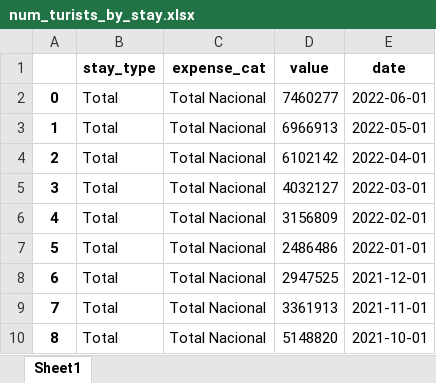
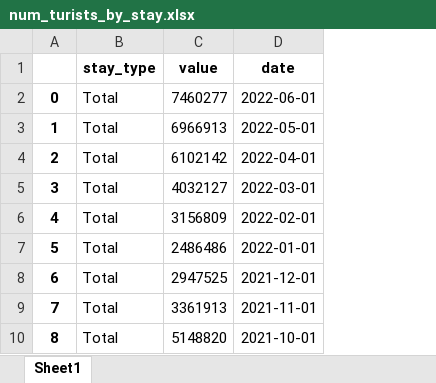
Before and after one commit to ameliapt/MBProject, an Excel workbook: data/clean/num_turists_by_stay.xlsx, sheet Sheet1, drawn as a sheet; only a part is shown; values as stored, in another font and other column widths than the file's, no borders; the diff names each change by its address in the sheet, - before the commit and + after, or states it on an @@ line.

```diff
--- a/data/clean/num_turists_by_stay.xlsx (sheet Sheet1)
+++ b/data/clean/num_turists_by_stay.xlsx (sheet Sheet1)
-column C (expense_cat), rows 2-10: all Total Nacional
```
Also changed, not shown: data/clean/apart_nights.xlsx, data/clean/hotels_adr.xlsx, 36 other files.
